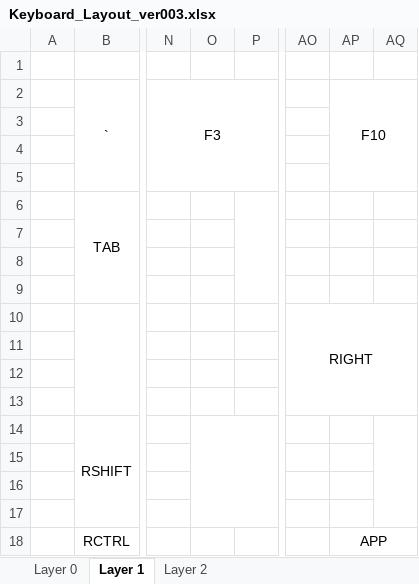
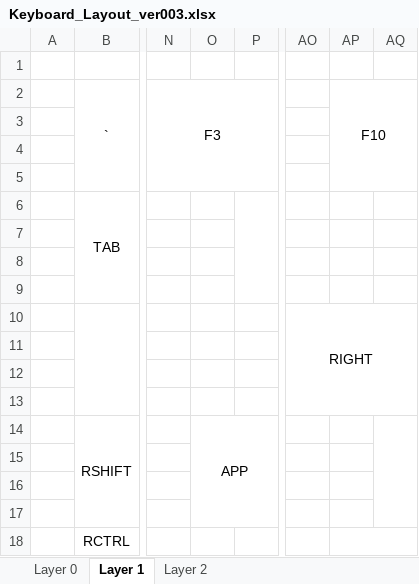
Before and after one commit to VincentiusNg/KeyBoard, an Excel workbook: Keyboard_Layout_ver003.xlsx, sheet Layer 1, drawn as a sheet; only a part is shown, gaps mark what is left out; values as stored, in another font and other column widths than the file's, no borders; the diff names each change by its address in the sheet, - before the commit and + after, or states it on an @@ line.

Commit message:
Correct ver3.6

```diff
--- a/Keyboard_Layout_ver003.xlsx (sheet Layer 1)
+++ b/Keyboard_Layout_ver003.xlsx (sheet Layer 1)
-O14: (empty)
+O14: APP
-AP18: APP
+AP18: (empty)
```
